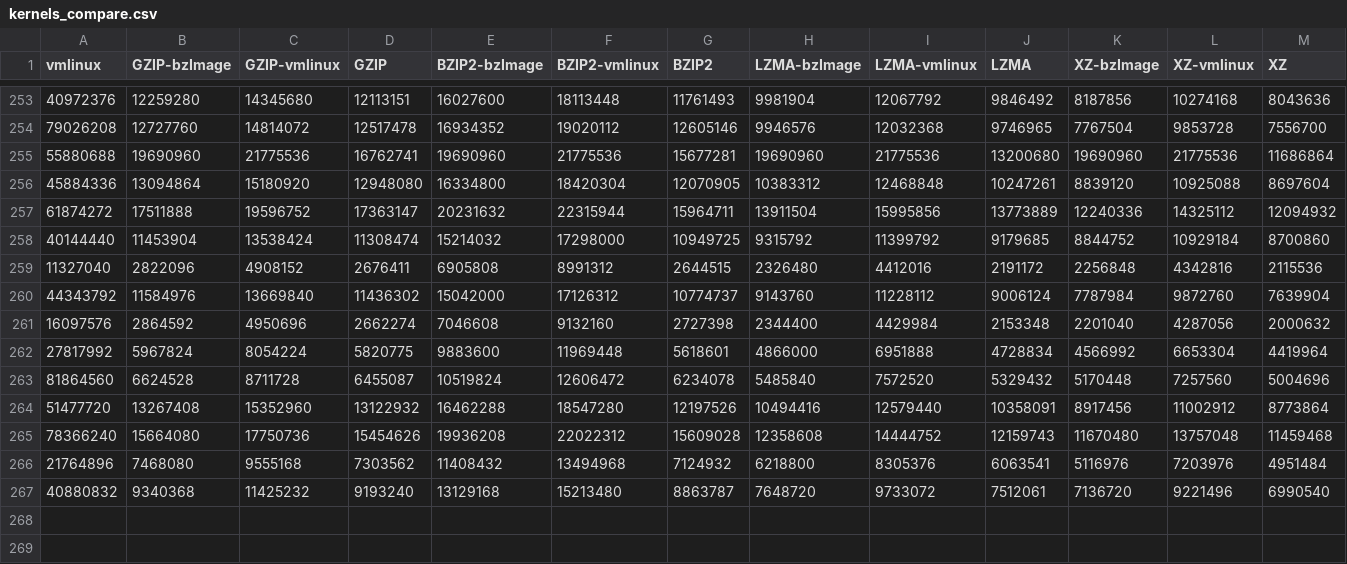
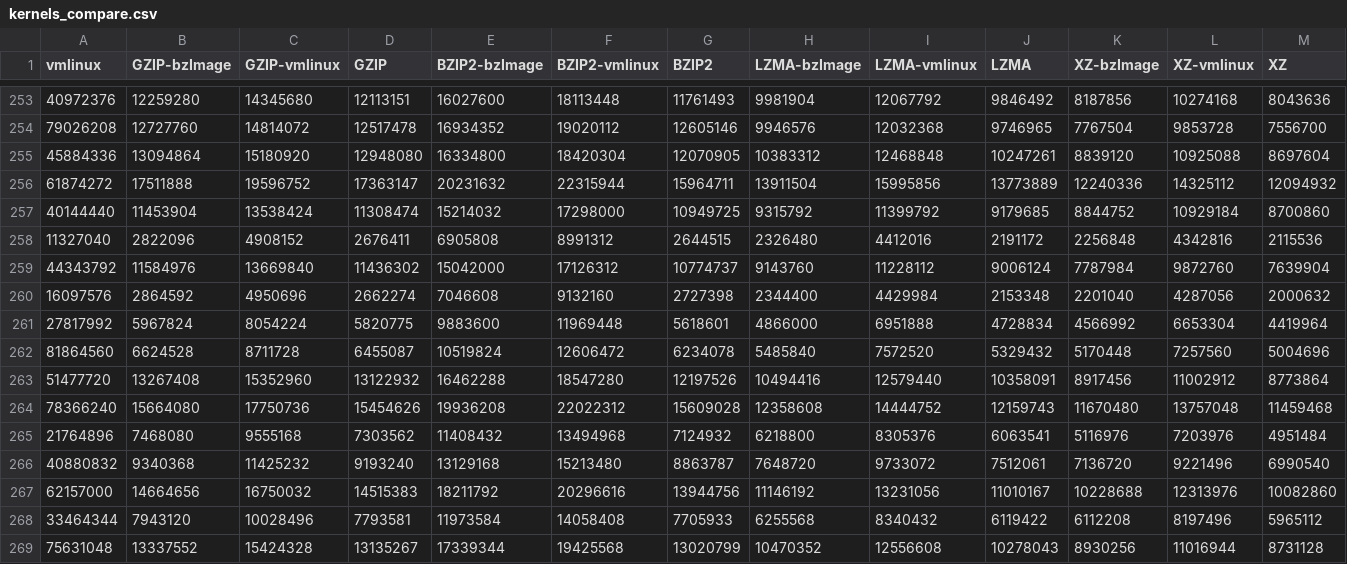
Before and after one commit to garandria/ProjetIrma, a CSV file: csv/kernels_compare.csv, drawn as a sheet; only a part is shown, gaps mark what is left out; removed rows and columns are numbered as before the commit, all else as after; rows hold the shown columns only; the diff names each change by its address in the sheet, - before the commit and + after, or states it on an @@ line.

Commit message:
donnée inutile supprimée

```diff
--- a/csv/kernels_compare.csv
+++ b/csv/kernels_compare.csv
-row 255: 55880688 | 19690960 | 21775536 | 16762741 | 19690960 | 21775536 | 15677281 | 19690960 | 21775536 | 13200680 | 19690960 | 21775536 | 11686864
+row 267: 62157000 | 14664656 | 16750032 | 14515383 | 18211792 | 20296616 | 13944756 | 11146192 | 13231056 | 11010167 | 10228688 | 12313976 | 10082860
+row 268: 33464344 | 7943120 | 10028496 | 7793581 | 11973584 | 14058408 | 7705933 | 6255568 | 8340432 | 6119422 | 6112208 | 8197496 | 5965112
+row 269: 75631048 | 13337552 | 15424328 | 13135267 | 17339344 | 19425568 | 13020799 | 10470352 | 12556608 | 10278043 | 8930256 | 11016944 | 8731128
```
